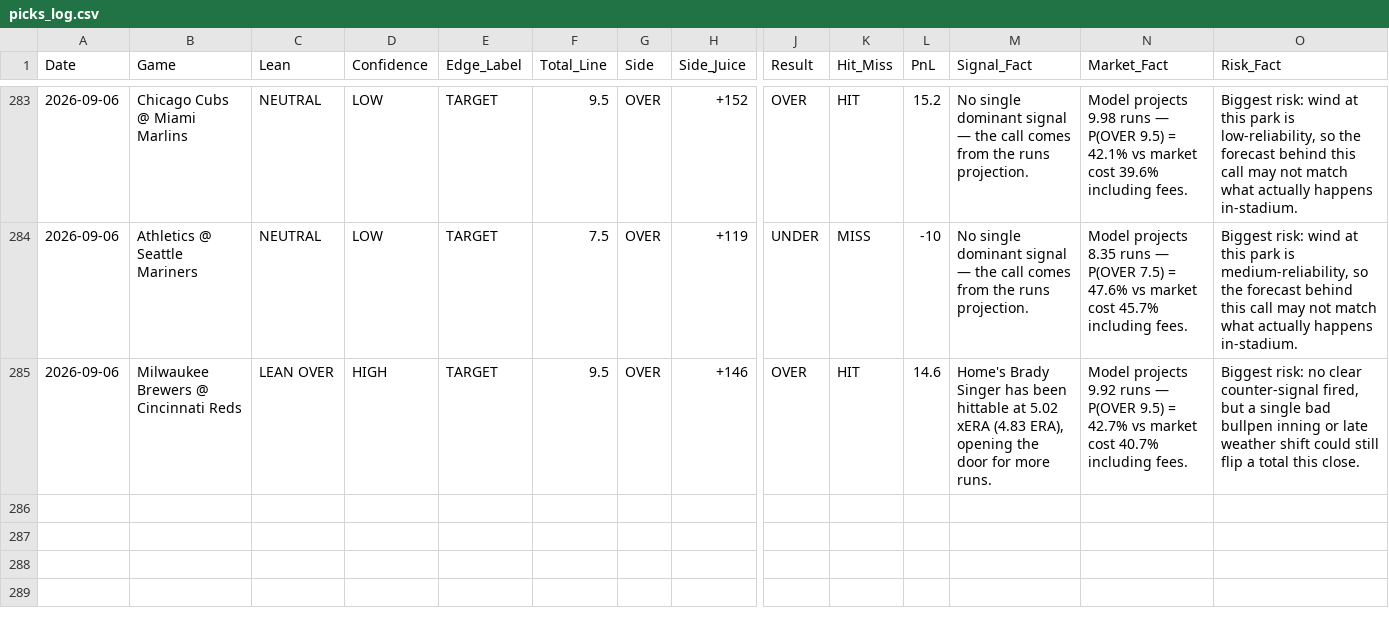
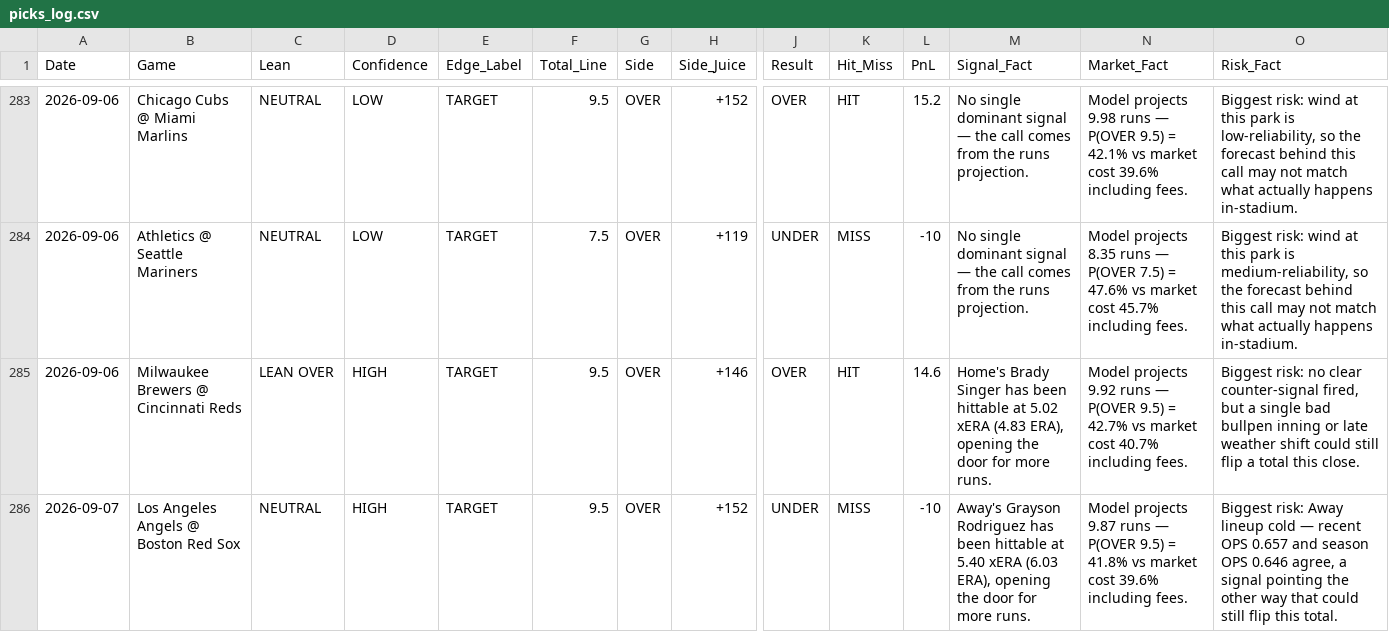
Before and after one commit to joeygir/mlb-polymarket-bot, a CSV file: picks_log.csv, drawn as a sheet; only a part is shown, gaps mark what is left out; rows hold the shown columns only; the diff names each change by its address in the sheet, - before the commit and + after, or states it on an @@ line.

Commit message:
auto: update picks log [2026-09-08]

```diff
--- a/picks_log.csv
+++ b/picks_log.csv
+row 286: 2026-09-07 | Los Angeles Angels @ Boston Red Sox | NEUTRAL | HIGH | TARGET | 9.5 | OVER | +152 | UNDER | MISS | -10 | Away's Grayson Rodriguez has been hittable at 5.40 xERA (6.03 ERA), opening the door for more runs. | Model projects 9.87 runs — P(OVER 9.5) = 41.8% vs market cost 39.6% including fees. | Biggest risk: Away lineup cold — recent OPS 0.657 and season OPS 0.646 agree, a signal pointing the other way that could still flip this total.
```
